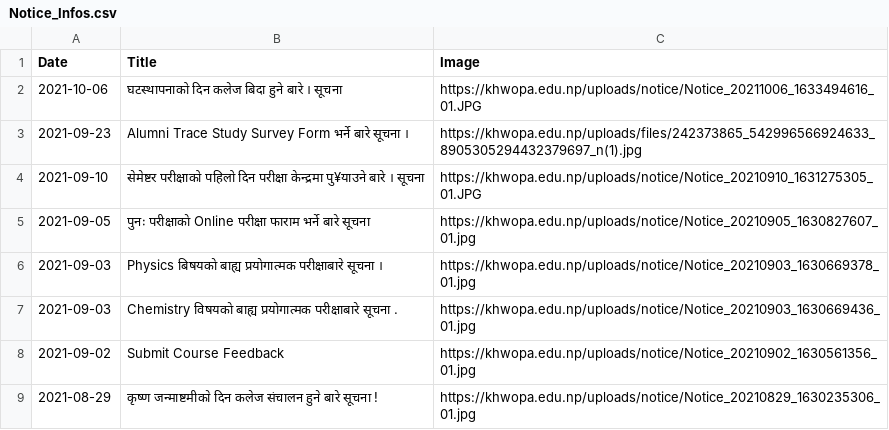
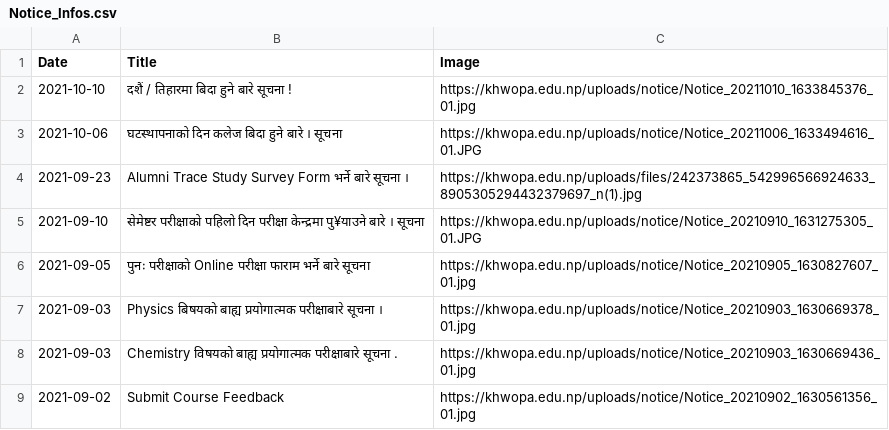
Before and after one commit to LaxmanMaharjan/Notice_Notifier, a CSV file: Notice_Infos.csv, drawn as a sheet; only a part is shown; the shorter side is filled out with more unchanged rows.

Commit message:
Adding New Notices

```diff
--- a/Notice_Infos.csv
+++ b/Notice_Infos.csv
@@ -1,2 +1,3 @@
 Date,Title,Image
+2021-10-10,दशैं / तिहारमा बिदा हुने बारे सूचना !,https://khwopa.edu.np/uploads/notice/Notice_20211010_1633845376_01.jpg
 2021-10-06,घटस्थापनाको दिन कलेज बिदा हुने बारे । सूचना,https://khwopa.edu.np/uploads/notice/Notice_20211006_1633494616_01.JPG
```
